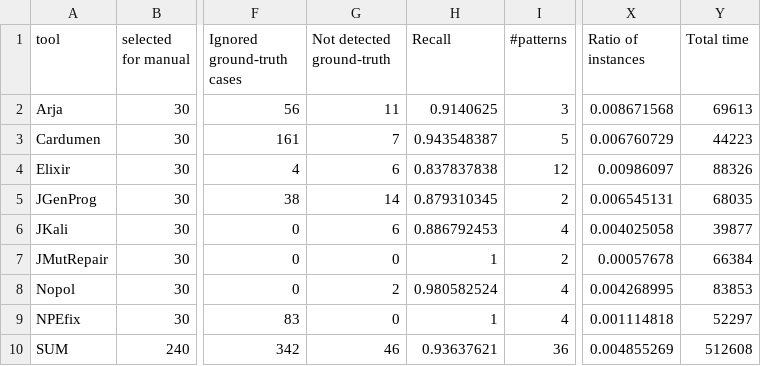
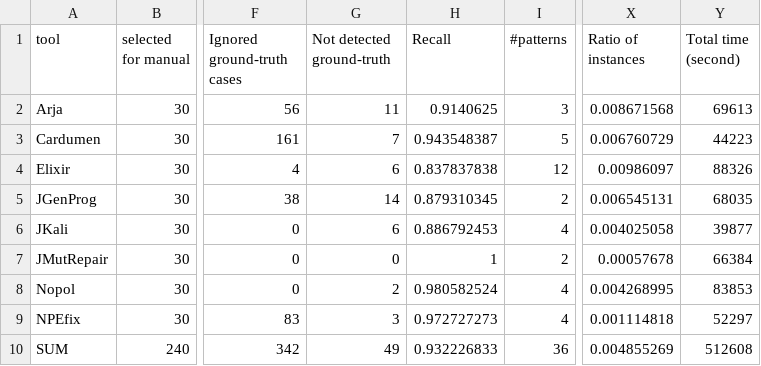
Before and after one commit to khaes-kth/GithubRepairPatterns, a CSV file: results/Stats.csv, drawn as a sheet; only a part is shown, gaps mark what is left out; the diff names each change by its address in the sheet, - before the commit and + after, or states it on an @@ line.

Commit message:
results updated after npefix changed

```diff
--- a/results/Stats.csv
+++ b/results/Stats.csv
-Y1: Total time
+Y1: Total time (second)
-G9 (Not detected ground-truth): 0
+G9 (Not detected ground-truth): 3
-H9 (Recall): 1
+H9 (Recall): 0.972727273
-G10 (Not detected ground-truth): 46
+G10 (Not detected ground-truth): 49
-H10 (Recall): 0.93637621
+H10 (Recall): 0.932226833
```
